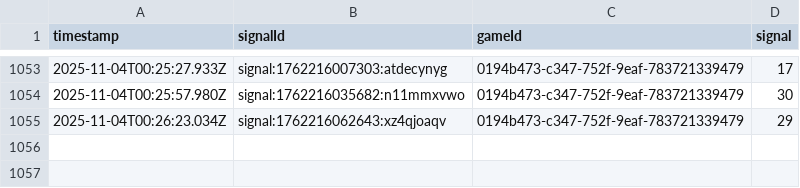
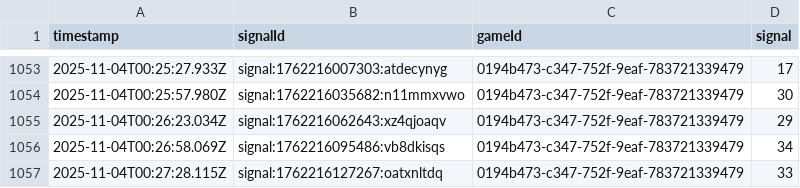
Before and after one commit to programadorFB/app-roleta2, a CSV file: api_data_speed.csv, drawn as a sheet; only a part is shown, gaps mark what is left out; the diff names each change by its address in the sheet, - before the commit and + after, or states it on an @@ line.

```diff
--- a/api_data_speed.csv
+++ b/api_data_speed.csv
+row 1056: 2025-11-04T00:26:58.069Z | signal:1762216095486:vb8dkisqs | 0194b473-c347-752f-9eaf-783721339479 | 34
+row 1057: 2025-11-04T00:27:28.115Z | signal:1762216127267:oatxnltdq | 0194b473-c347-752f-9eaf-783721339479 | 33
```
Also changed, not shown: api_data_brasileira.csv, api_data_immersive.csv, 2 other files.
